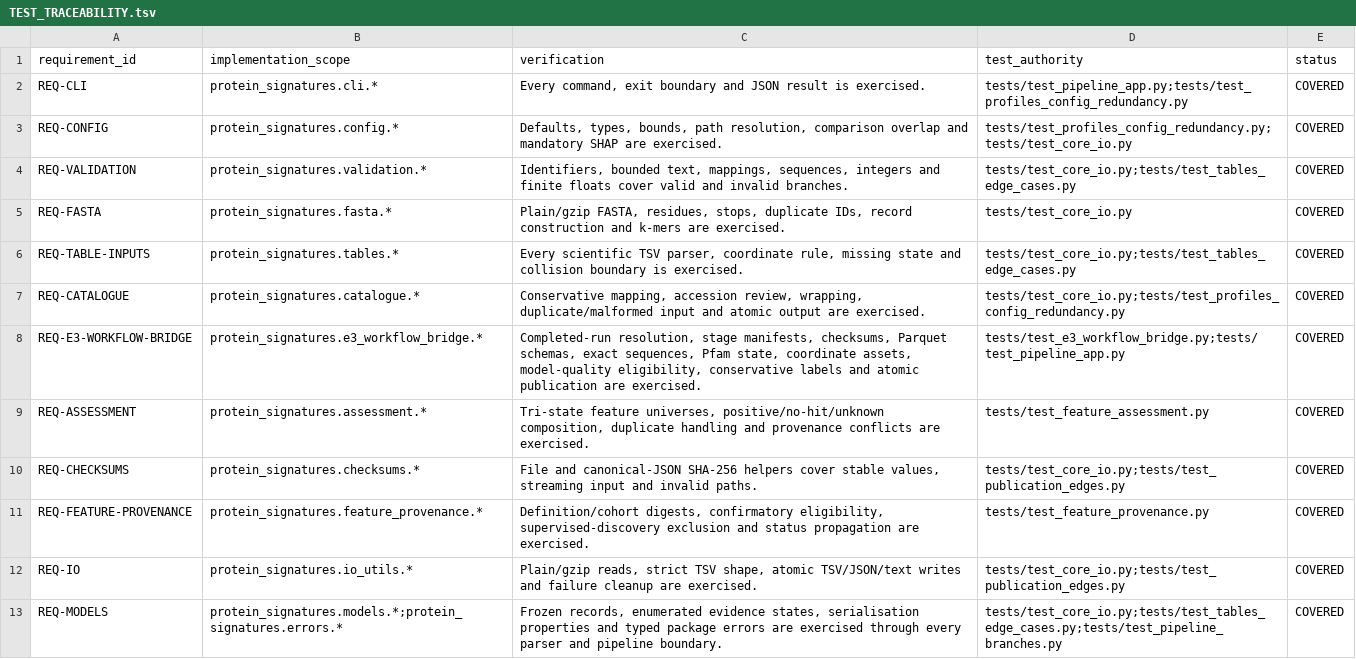
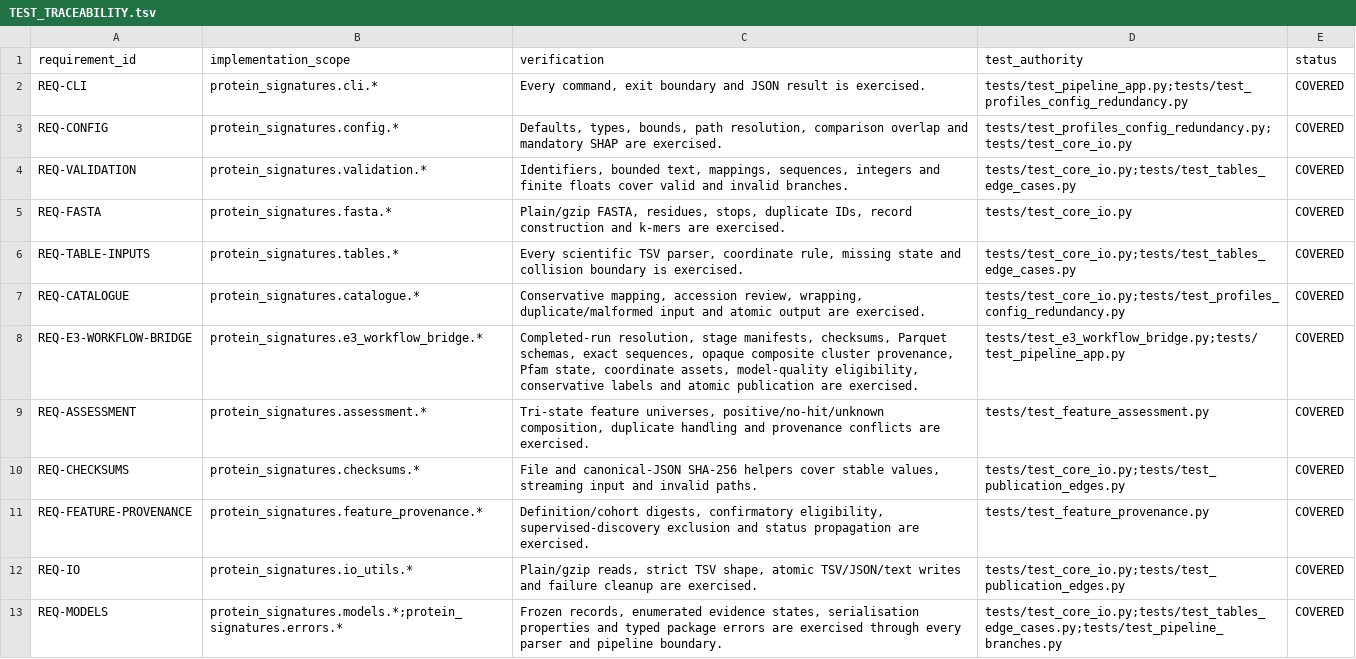
Before and after one commit to peterthorpe5/protein-signature-analysis, a TSV file: docs/TEST_TRACEABILITY.tsv, drawn as a sheet; only a part is shown.

```diff
--- a/docs/TEST_TRACEABILITY.tsv
+++ b/docs/TEST_TRACEABILITY.tsv
@@ -7,3 +7,3 @@ REQ-TABLE-INPUTS	protein_signatures.tables.*	Every scientific TSV parser, coordi
 REQ-CATALOGUE	protein_signatures.catalogue.*	Conservative mapping, accession review, wrapping, duplicate/malformed input and atomic output are exercised.	tests/test_core_io.py;tests/test_profiles_config_redundancy.py	COVERED
-REQ-E3-WORKFLOW-BRIDGE	protein_signatures.e3_workflow_bridge.*	Completed-run resolution, stage manifests, checksums, Parquet schemas, exact sequences, Pfam state, coordinate assets, model-quality eligibility, conservative labels and atomic publication are exercised.	tests/test_e3_workflow_bridge.py;tests/test_pipeline_app.py	COVERED
+REQ-E3-WORKFLOW-BRIDGE	protein_signatures.e3_workflow_bridge.*	Completed-run resolution, stage manifests, checksums, Parquet schemas, exact sequences, opaque composite cluster provenance, Pfam state, coordinate assets, model-quality eligibility, conservative labels and atomic publication are exercised.	tests/test_e3_workflow_bridge.py;tests/test_pipeline_app.py	COVERED
 REQ-ASSESSMENT	protein_signatures.assessment.*	Tri-state feature universes, positive/no-hit/unknown composition, duplicate handling and provenance conflicts are exercised.	tests/test_feature_assessment.py	COVERED
```
Also changed, not shown: 4 other files.
